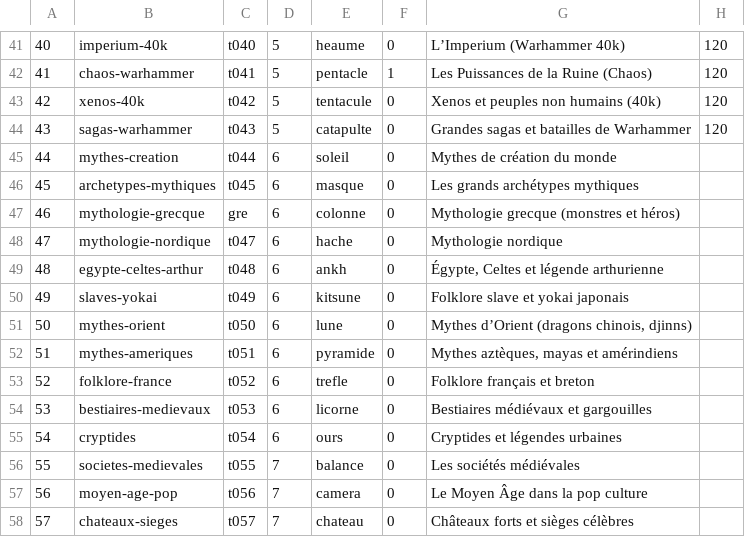
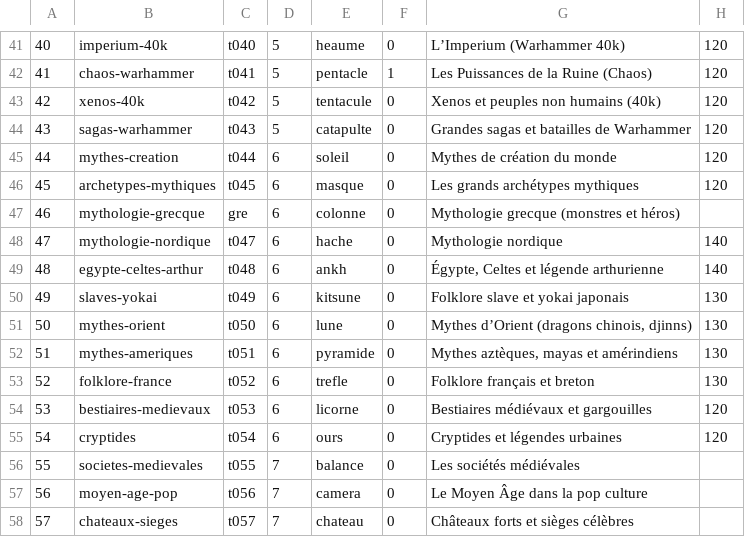
Before and after one commit to tom-rougeaud/loremaster, a TSV file: content/registre.tsv, drawn as a sheet; only a part is shown, gaps mark what is left out.

```diff
--- a/content/registre.tsv
+++ b/content/registre.tsv
@@ -44,13 +44,13 @@
 43	sagas-warhammer	t043	5	catapulte	0	Grandes sagas et batailles de Warhammer	120
-44	mythes-creation	t044	6	soleil	0	Mythes de création du monde
-45	archetypes-mythiques	t045	6	masque	0	Les grands archétypes mythiques
+44	mythes-creation	t044	6	soleil	0	Mythes de création du monde	120
+45	archetypes-mythiques	t045	6	masque	0	Les grands archétypes mythiques	120
 46	mythologie-grecque	gre	6	colonne	0	Mythologie grecque (monstres et héros)
-47	mythologie-nordique	t047	6	hache	0	Mythologie nordique
-48	egypte-celtes-arthur	t048	6	ankh	0	Égypte, Celtes et légende arthurienne
-49	slaves-yokai	t049	6	kitsune	0	Folklore slave et yokai japonais
-50	mythes-orient	t050	6	lune	0	Mythes d’Orient (dragons chinois, djinns)
-51	mythes-ameriques	t051	6	pyramide	0	Mythes aztèques, mayas et amérindiens
-52	folklore-france	t052	6	trefle	0	Folklore français et breton
-53	bestiaires-medievaux	t053	6	licorne	0	Bestiaires médiévaux et gargouilles
-54	cryptides	t054	6	ours	0	Cryptides et légendes urbaines
+47	mythologie-nordique	t047	6	hache	0	Mythologie nordique	140
+48	egypte-celtes-arthur	t048	6	ankh	0	Égypte, Celtes et légende arthurienne	140
+49	slaves-yokai	t049	6	kitsune	0	Folklore slave et yokai japonais	130
+50	mythes-orient	t050	6	lune	0	Mythes d’Orient (dragons chinois, djinns)	130
+51	mythes-ameriques	t051	6	pyramide	0	Mythes aztèques, mayas et amérindiens	130
+52	folklore-france	t052	6	trefle	0	Folklore français et breton	130
+53	bestiaires-medievaux	t053	6	licorne	0	Bestiaires médiévaux et gargouilles	120
+54	cryptides	t054	6	ours	0	Cryptides et légendes urbaines	120
 55	societes-medievales	t055	7	balance	0	Les sociétés médiévales
```
Also changed, not shown: 9 other files.
